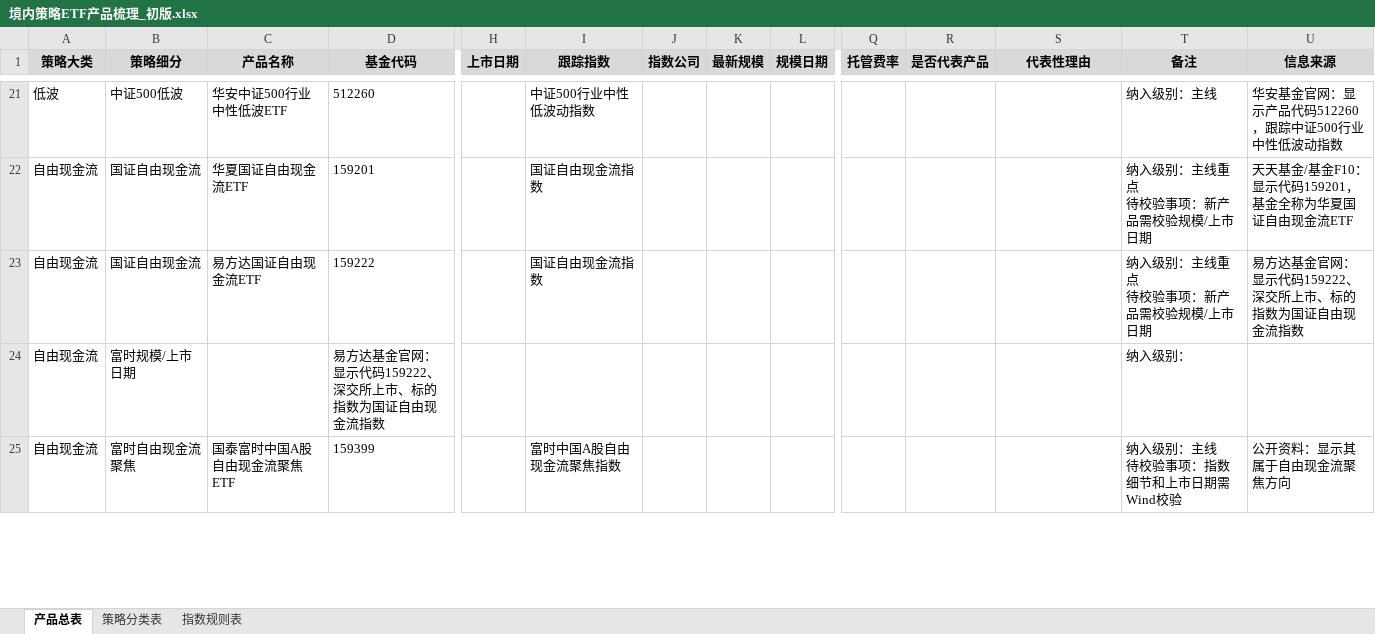
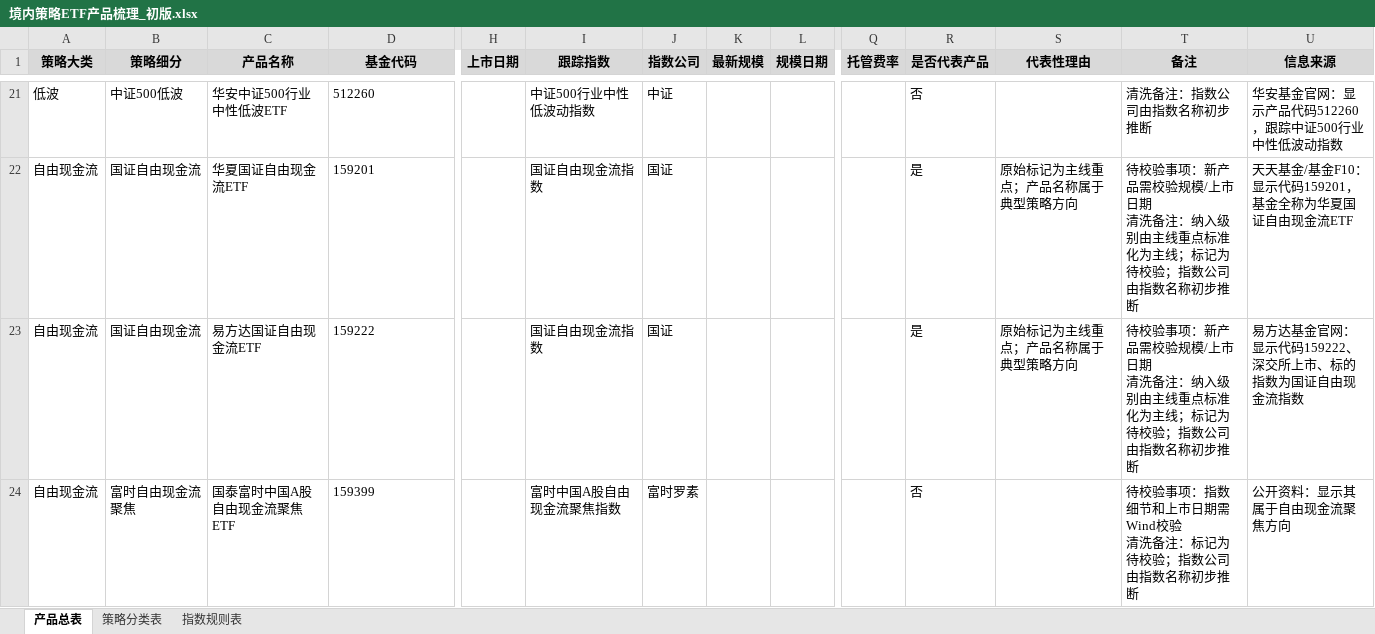
Before and after one commit to Aequanimis/FullGoal-QUANT, an Excel workbook: 02_outputs/excel/境内策略ETF产品梳理_初版.xlsx, sheet 产品总表, drawn as a sheet; only a part is shown, gaps mark what is left out; values as stored, in another font and other column widths than the file's, no borders; removed rows and columns are numbered as before the commit, all else as after; rows hold the shown columns only; ↵ is a line break in a cell; the diff covers the shown part only; the diff names each change by its address in the sheet, - before the commit and + after, or states it on an @@ line.

```diff
--- a/02_outputs/excel/境内策略ETF产品梳理_初版.xlsx (sheet 产品总表)
+++ b/02_outputs/excel/境内策略ETF产品梳理_初版.xlsx (sheet 产品总表)
-J21 (指数公司): (empty)
+J21 (指数公司): 中证
-R21 (是否代表产品): (empty)
+R21 (是否代表产品): 否
-T21 (备注): 纳入级别：主线
+T21 (备注): 清洗备注：指数公司由指数名称初步推断
-J22:J23 (指数公司): (empty)
+J22:J23 (指数公司): 国证
-R22:R23 (是否代表产品): (empty)
+R22:R23 (是否代表产品): 是
-S22:S23 (代表性理由): (empty)
+S22:S23 (代表性理由): 原始标记为主线重点；产品名称属于典型策略方向
-T22:T23 (备注): 纳入级别：主线重点 ↵ 待校验事项：新产品需校验规模/上市日期
+T22:T23 (备注): 待校验事项：新产品需校验规模/上市日期 ↵ 清洗备注：纳入级别由主线重点标准化为主线；标记为待校验；指数公司由指数名称初步推断
-row 24: 自由现金流 | 富时规模/上市日期 |  | 易方达基金官网：显示代码159222、深交所上市、标的指数为国证自由现金流指数 |  |  |  |  |  |  |  |  | 纳入级别：
-J24 (指数公司): (empty)
+J24 (指数公司): 富时罗素
-R24 (是否代表产品): (empty)
+R24 (是否代表产品): 否
-T24 (备注): 纳入级别：主线 ↵ 待校验事项：指数细节和上市日期需Wind校验
+T24 (备注): 待校验事项：指数细节和上市日期需Wind校验 ↵ 清洗备注：标记为待校验；指数公司由指数名称初步推断
```
Also changed, not shown: 177 edited cells elsewhere in this sheet, 5 other files.
